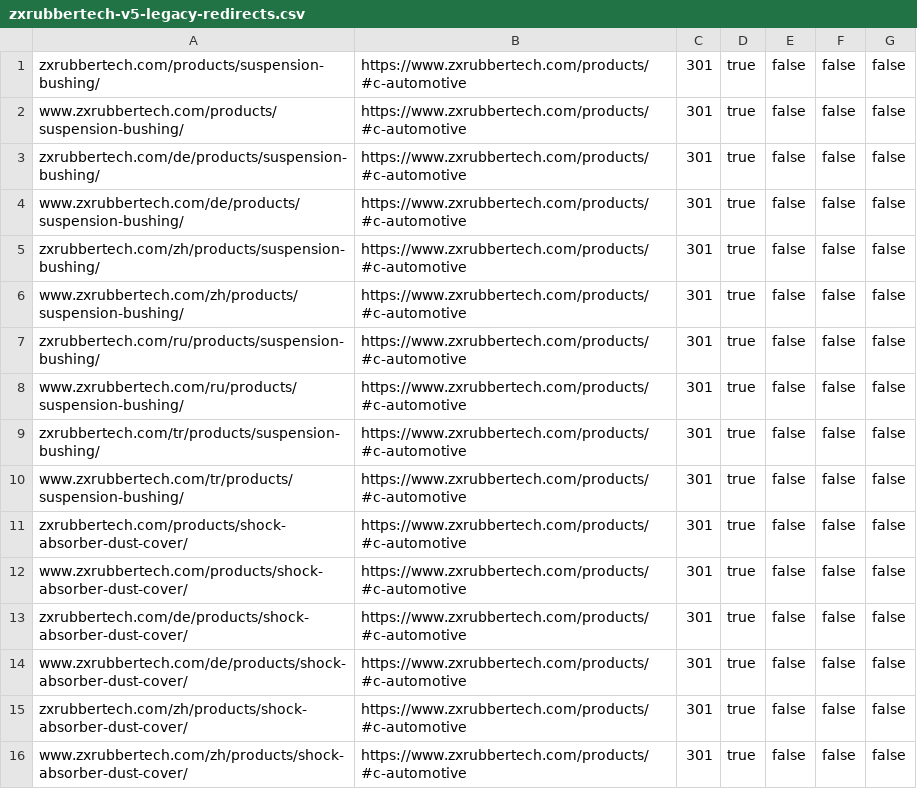
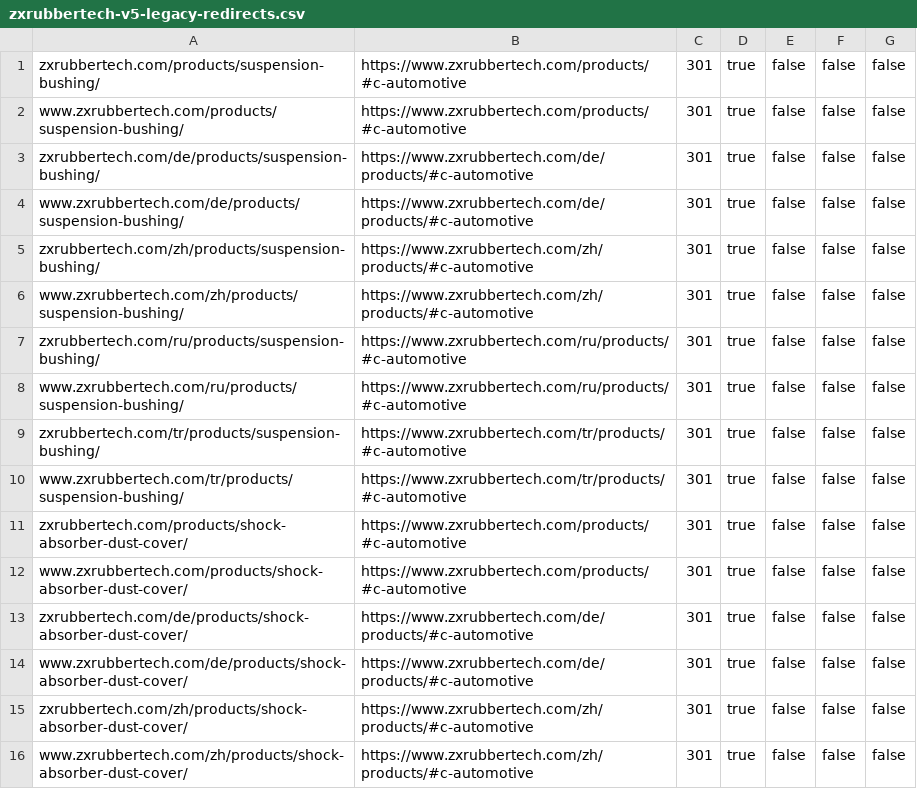
Before and after one commit to ZXRUBBERTECH/zxrubbertech-website, a CSV file: cloudflare/zxrubbertech-v5-legacy-redirects.csv, drawn as a sheet; only a part is shown; the diff covers the shown part only.

Commit message:
fix: preserve language across legacy product redirects

```diff
--- a/cloudflare/zxrubbertech-v5-legacy-redirects.csv
+++ b/cloudflare/zxrubbertech-v5-legacy-redirects.csv
@@ -2,15 +2,15 @@ zxrubbertech.com/products/suspension-bushing/,https://www.zxrubbertech.com/produ
 www.zxrubbertech.com/products/suspension-bushing/,https://www.zxrubbertech.com/products/#c-automotive,301,true,false,false,false
-zxrubbertech.com/de/products/suspension-bushing/,https://www.zxrubbertech.com/products/#c-automotive,301,true,false,false,false
-www.zxrubbertech.com/de/products/suspension-bushing/,https://www.zxrubbertech.com/products/#c-automotive,301,true,false,false,false
-zxrubbertech.com/zh/products/suspension-bushing/,https://www.zxrubbertech.com/products/#c-automotive,301,true,false,false,false
-www.zxrubbertech.com/zh/products/suspension-bushing/,https://www.zxrubbertech.com/products/#c-automotive,301,true,false,false,false
-zxrubbertech.com/ru/products/suspension-bushing/,https://www.zxrubbertech.com/products/#c-automotive,301,true,false,false,false
-www.zxrubbertech.com/ru/products/suspension-bushing/,https://www.zxrubbertech.com/products/#c-automotive,301,true,false,false,false
-zxrubbertech.com/tr/products/suspension-bushing/,https://www.zxrubbertech.com/products/#c-automotive,301,true,false,false,false
-www.zxrubbertech.com/tr/products/suspension-bushing/,https://www.zxrubbertech.com/products/#c-automotive,301,true,false,false,false
+zxrubbertech.com/de/products/suspension-bushing/,https://www.zxrubbertech.com/de/products/#c-automotive,301,true,false,false,false
+www.zxrubbertech.com/de/products/suspension-bushing/,https://www.zxrubbertech.com/de/products/#c-automotive,301,true,false,false,false
+zxrubbertech.com/zh/products/suspension-bushing/,https://www.zxrubbertech.com/zh/products/#c-automotive,301,true,false,false,false
+www.zxrubbertech.com/zh/products/suspension-bushing/,https://www.zxrubbertech.com/zh/products/#c-automotive,301,true,false,false,false
+zxrubbertech.com/ru/products/suspension-bushing/,https://www.zxrubbertech.com/ru/products/#c-automotive,301,true,false,false,false
+www.zxrubbertech.com/ru/products/suspension-bushing/,https://www.zxrubbertech.com/ru/products/#c-automotive,301,true,false,false,false
+zxrubbertech.com/tr/products/suspension-bushing/,https://www.zxrubbertech.com/tr/products/#c-automotive,301,true,false,false,false
+www.zxrubbertech.com/tr/products/suspension-bushing/,https://www.zxrubbertech.com/tr/products/#c-automotive,301,true,false,false,false
 zxrubbertech.com/products/shock-absorber-dust-cover/,https://www.zxrubbertech.com/products/#c-automotive,301,true,false,false,false
 www.zxrubbertech.com/products/shock-absorber-dust-cover/,https://www.zxrubbertech.com/products/#c-automotive,301,true,false,false,false
-zxrubbertech.com/de/products/shock-absorber-dust-cover/,https://www.zxrubbertech.com/products/#c-automotive,301,true,false,false,false
-www.zxrubbertech.com/de/products/shock-absorber-dust-cover/,https://www.zxrubbertech.com/products/#c-automotive,301,true,false,false,false
-zxrubbertech.com/zh/products/shock-absorber-dust-cover/,https://www.zxrubbertech.com/products/#c-automotive,301,true,false,false,false
-www.zxrubbertech.com/zh/products/shock-absorber-dust-cover/,https://www.zxrubbertech.com/products/#c-automotive,301,true,false,false,false
+zxrubbertech.com/de/products/shock-absorber-dust-cover/,https://www.zxrubbertech.com/de/products/#c-automotive,301,true,false,false,false
+www.zxrubbertech.com/de/products/shock-absorber-dust-cover/,https://www.zxrubbertech.com/de/products/#c-automotive,301,true,false,false,false
+zxrubbertech.com/zh/products/shock-absorber-dust-cover/,https://www.zxrubbertech.com/zh/products/#c-automotive,301,true,false,false,false
+www.zxrubbertech.com/zh/products/shock-absorber-dust-cover/,https://www.zxrubbertech.com/zh/products/#c-automotive,301,true,false,false,false
```
Also changed, not shown: 28 edited cells elsewhere in this file, 26 other files.
